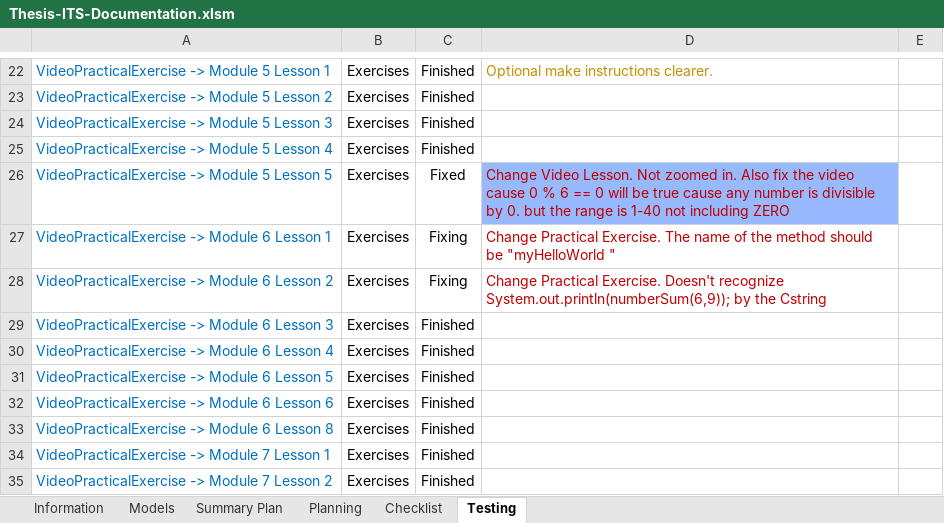
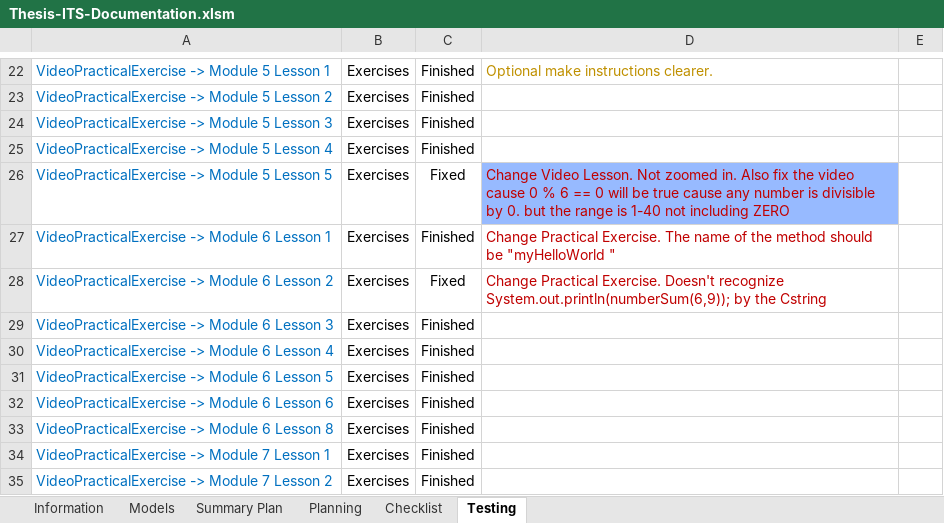
Before and after one commit to robertoguazon/Thesis-ITS, an Excel workbook: documentation/Thesis-ITS-Documentation.xlsm, sheet Testing, drawn as a sheet; only a part is shown, gaps mark what is left out; values as stored, in another font and other column widths than the file's, no borders; conditional formats not drawn; the diff names each change by its address in the sheet, - before the commit and + after, or states it on an @@ line.

Commit message:
finished fixing all exercises errors

```diff
--- a/documentation/Thesis-ITS-Documentation.xlsm (sheet Testing)
+++ b/documentation/Thesis-ITS-Documentation.xlsm (sheet Testing)
-C27: Fixing
+C27: Finished
-C28: Fixing
+C28: Fixed
```
Also changed, not shown: sheet Summary Plan, charts or pictures, 4 other files.
